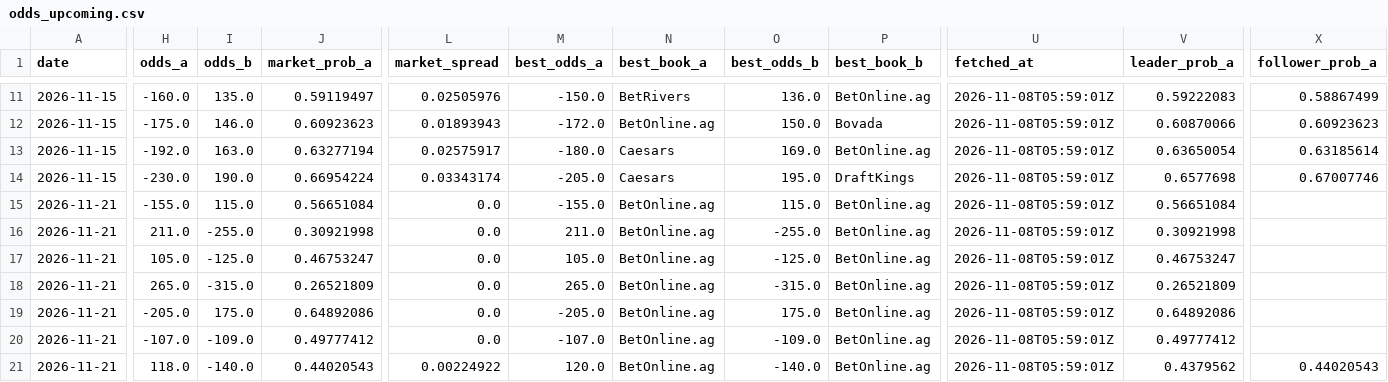
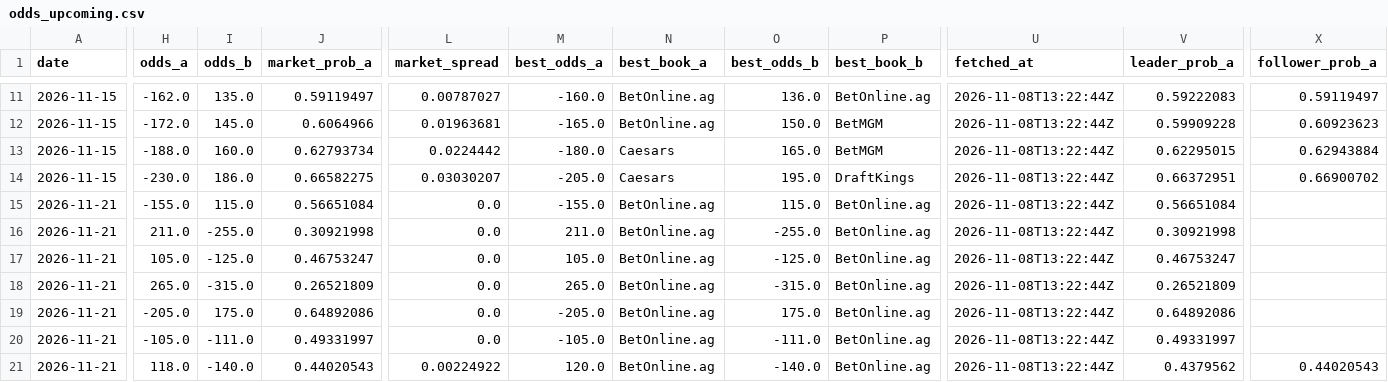
Before and after one commit to joshuakingsland/claude-fights, a CSV file: odds_upcoming.csv, drawn as a sheet; only a part is shown, gaps mark what is left out; the diff covers the shown part only; the diff names each change by its address in the sheet, - before the commit and + after, or states it on an @@ line.

```diff
--- a/odds_upcoming.csv
+++ b/odds_upcoming.csv
-H11 (odds_a): -160.0
+H11 (odds_a): -162.0
-L11 (market_spread): 0.02505976
+L11 (market_spread): 0.00787027
-M11 (best_odds_a): -150.0
+M11 (best_odds_a): -160.0
-N11 (best_book_a): BetRivers
+N11 (best_book_a): BetOnline.ag
-U11:U21 (fetched_at): 2026-11-08T05:59:01Z
+U11:U21 (fetched_at): 2026-11-08T13:22:44Z
-X11 (follower_prob_a): 0.58867499
+X11 (follower_prob_a): 0.59119497
-H12 (odds_a): -175.0
+H12 (odds_a): -172.0
-I12 (odds_b): 146.0
+I12 (odds_b): 145.0
-J12 (market_prob_a): 0.60923623
+J12 (market_prob_a): 0.6064966
-L12 (market_spread): 0.01893943
+L12 (market_spread): 0.01963681
-M12 (best_odds_a): -172.0
+M12 (best_odds_a): -165.0
-P12 (best_book_b): Bovada
+P12 (best_book_b): BetMGM
-V12 (leader_prob_a): 0.60870066
+V12 (leader_prob_a): 0.59909228
-H13 (odds_a): -192.0
+H13 (odds_a): -188.0
-I13 (odds_b): 163.0
+I13 (odds_b): 160.0
-J13 (market_prob_a): 0.63277194
+J13 (market_prob_a): 0.62793734
-L13 (market_spread): 0.02575917
+L13 (market_spread): 0.0224442
-O13 (best_odds_b): 169.0
+O13 (best_odds_b): 165.0
-P13 (best_book_b): BetOnline.ag
+P13 (best_book_b): BetMGM
-V13 (leader_prob_a): 0.63650054
+V13 (leader_prob_a): 0.62295015
-X13 (follower_prob_a): 0.63185614
+X13 (follower_prob_a): 0.62943884
-I14 (odds_b): 190.0
+I14 (odds_b): 186.0
-J14 (market_prob_a): 0.66954224
+J14 (market_prob_a): 0.66582275
-L14 (market_spread): 0.03343174
+L14 (market_spread): 0.03030207
-V14 (leader_prob_a): 0.6577698
+V14 (leader_prob_a): 0.66372951
-X14 (follower_prob_a): 0.67007746
+X14 (follower_prob_a): 0.66900702
-H20 (odds_a): -107.0
+H20 (odds_a): -105.0
-I20 (odds_b): -109.0
+I20 (odds_b): -111.0
-J20 (market_prob_a): 0.49777412
+J20 (market_prob_a): 0.49331997
-M20 (best_odds_a): -107.0
+M20 (best_odds_a): -105.0
-O20 (best_odds_b): -109.0
+O20 (best_odds_b): -111.0
-V20 (leader_prob_a): 0.49777412
+V20 (leader_prob_a): 0.49331997
```
Also changed, not shown: 85 edited cells elsewhere in this file, 9 other files.
